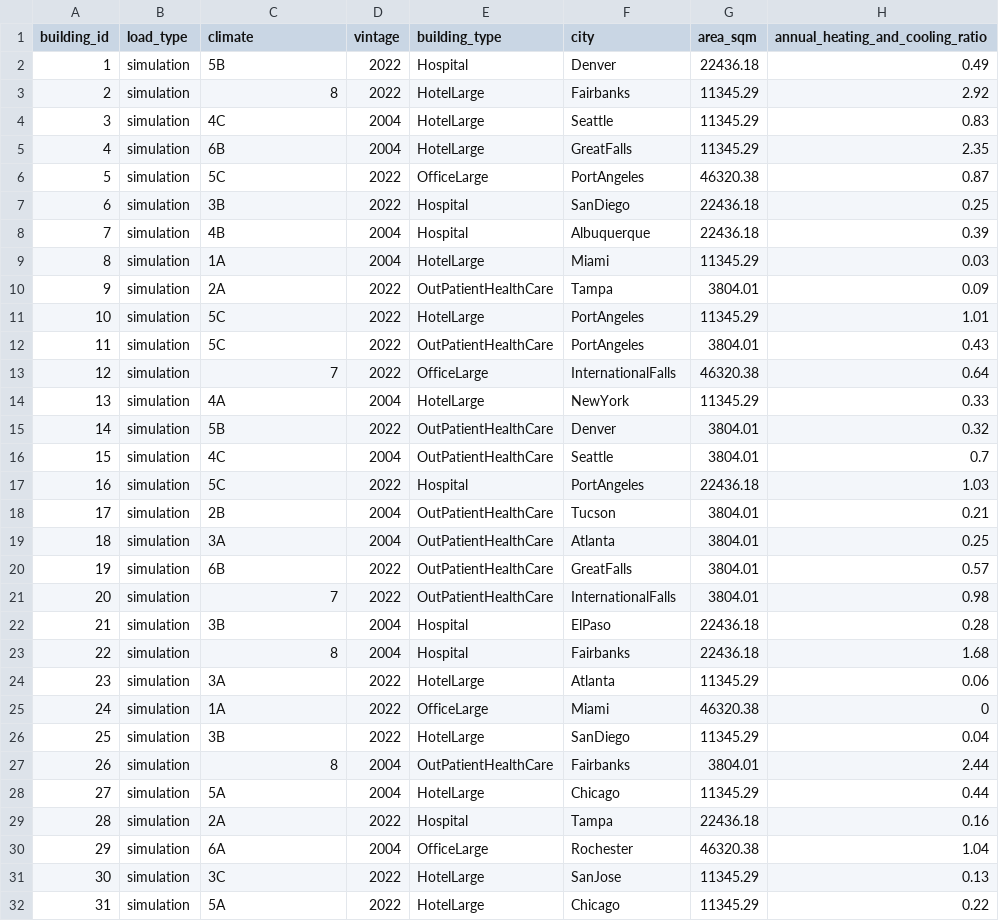
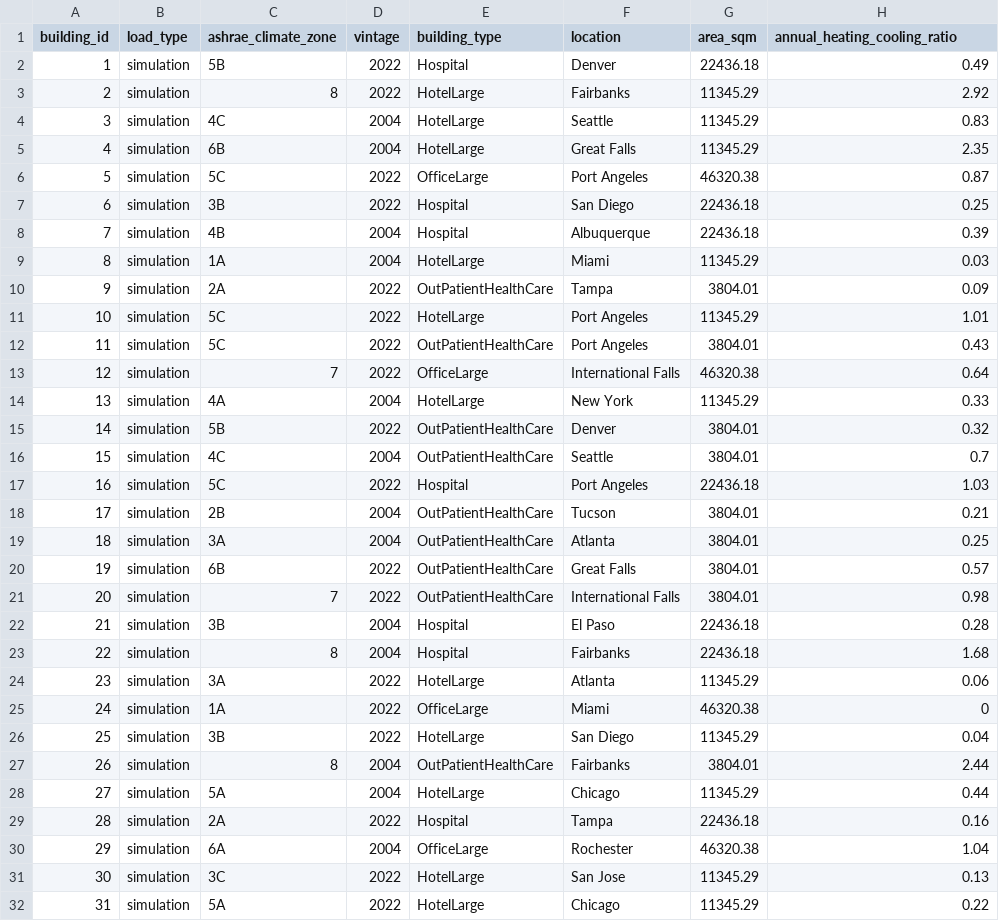
Before and after one commit to CenterForTheBuiltEnvironment/decarb-tool, a CSV file: data/input/building_metadata.csv, drawn as a sheet; only a part is shown; the diff covers the shown part only; the diff names each change by its address in the sheet, - before the commit and + after, or states it on an @@ line.

```diff
--- a/data/input/building_metadata.csv
+++ b/data/input/building_metadata.csv
-C1: climate
+C1: ashrae_climate_zone
-F1: city
+F1: location
-H1: annual_heating_and_cooling_ratio
+H1: annual_heating_cooling_ratio
-F5 (location): GreatFalls
+F5 (location): Great Falls
-F6 (location): PortAngeles
+F6 (location): Port Angeles
-F7 (location): SanDiego
+F7 (location): San Diego
-F11:F12 (location): PortAngeles
+F11:F12 (location): Port Angeles
-F13 (location): InternationalFalls
+F13 (location): International Falls
-F14 (location): NewYork
+F14 (location): New York
-F17 (location): PortAngeles
+F17 (location): Port Angeles
-F20 (location): GreatFalls
+F20 (location): Great Falls
-F21 (location): InternationalFalls
+F21 (location): International Falls
-F22 (location): ElPaso
+F22 (location): El Paso
-F26 (location): SanDiego
+F26 (location): San Diego
-F31 (location): SanJose
+F31 (location): San Jose
```
Also changed, not shown: 53 edited cells elsewhere in this file, 5 other files.
